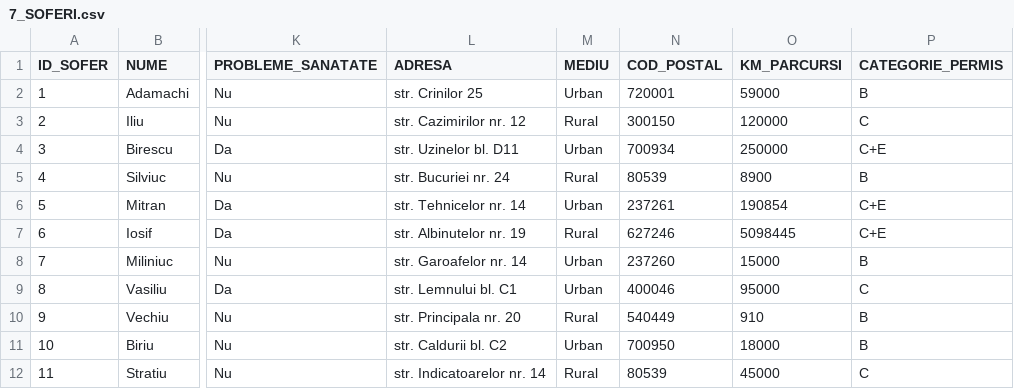
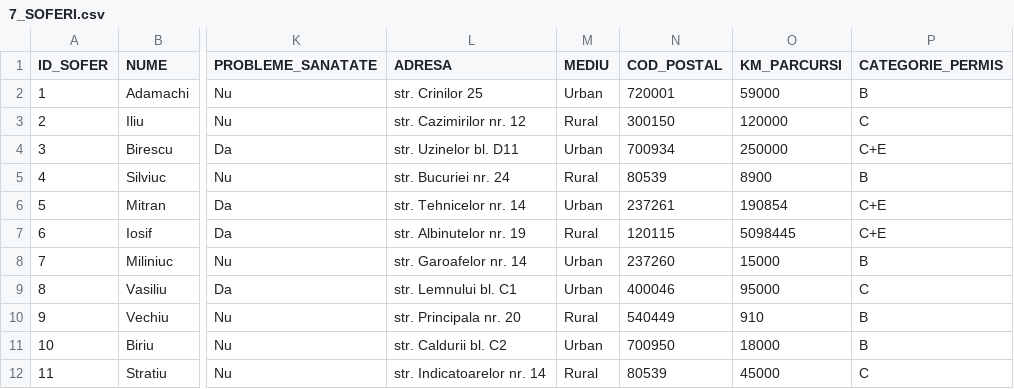
Before and after one commit to Daniel-Cristian/Cod_Courier, a CSV file: Courier FDBO/Surse de date/7_SOFERI.csv, drawn as a sheet; only a part is shown, gaps mark what is left out; the diff names each change by its address in the sheet, - before the commit and + after, or states it on an @@ line.

Commit message:
Fix

```diff
--- a/Courier FDBO/Surse de date/7_SOFERI.csv
+++ b/Courier FDBO/Surse de date/7_SOFERI.csv
-N7 (COD_POSTAL): 627246
+N7 (COD_POSTAL): 120115
```
